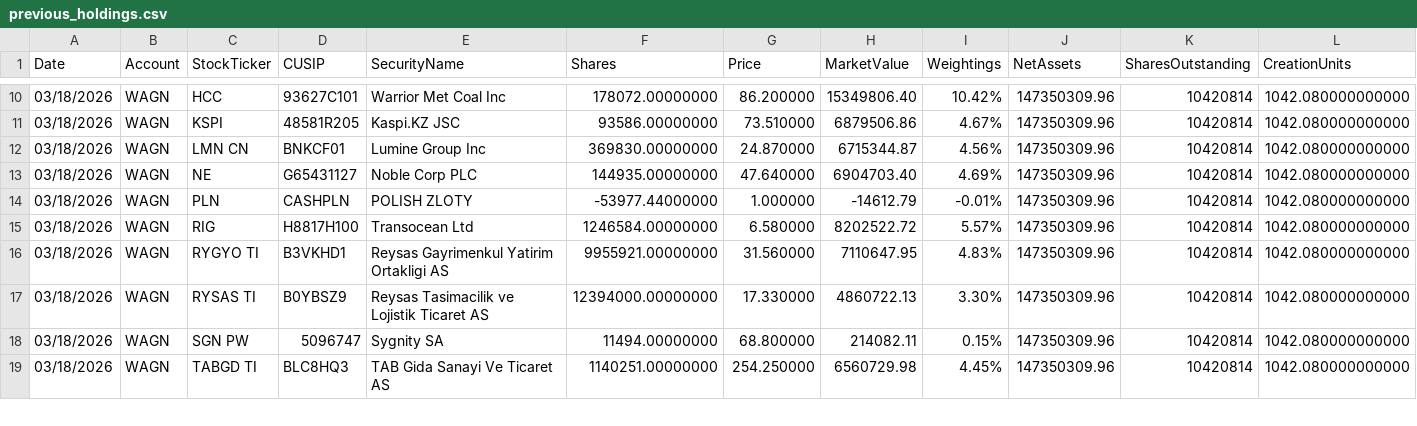
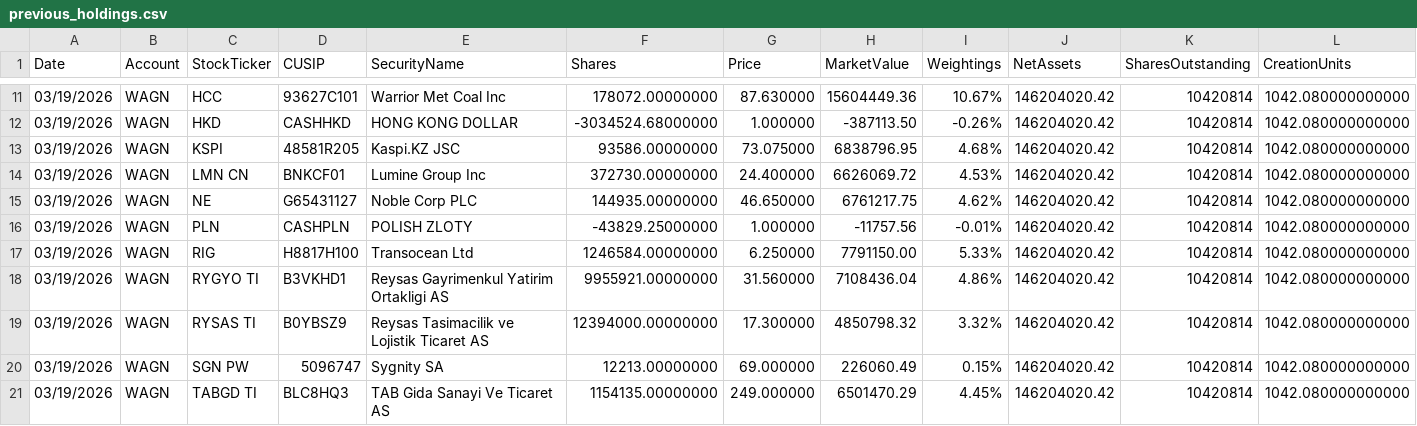
Before and after one commit to amirahmedimtiaz/pabrai-portfolio-monitor, a CSV file: previous_holdings.csv, drawn as a sheet; only a part is shown, gaps mark what is left out; addresses are those after the commit; rows hold the shown columns only; the diff covers the shown part only; the diff names each change by its address in the sheet, - before the commit and + after, or states it on an @@ line.

```diff
--- a/previous_holdings.csv
+++ b/previous_holdings.csv
-A11 (Date): 03/18/2026
+A11 (Date): 03/19/2026
-G11 (Price): 86.200000
+G11 (Price): 87.630000
-H11 (MarketValue): 15349806.40
+H11 (MarketValue): 15604449.36
-I11 (Weightings): 10.42%
+I11 (Weightings): 10.67%
-J11 (NetAssets): 147350309.96
+J11 (NetAssets): 146204020.42
+row 12: 03/19/2026 | WAGN | HKD | CASHHKD | HONG KONG DOLLAR | -3034524.68000000 | 1.000000 | -387113.50 | -0.26% | 146204020.42 | 10420814 | 1042.080000000000
-A13:A21 (Date): 03/18/2026
+A13:A21 (Date): 03/19/2026
-G13 (Price): 73.510000
+G13 (Price): 73.075000
-H13 (MarketValue): 6879506.86
+H13 (MarketValue): 6838796.95
-I13 (Weightings): 4.67%
+I13 (Weightings): 4.68%
-J13:J21 (NetAssets): 147350309.96
+J13:J21 (NetAssets): 146204020.42
-F14 (Shares): 369830.00000000
+F14 (Shares): 372730.00000000
-G14 (Price): 24.870000
+G14 (Price): 24.400000
-H14 (MarketValue): 6715344.87
+H14 (MarketValue): 6626069.72
-I14 (Weightings): 4.56%
+I14 (Weightings): 4.53%
-G15 (Price): 47.640000
+G15 (Price): 46.650000
-H15 (MarketValue): 6904703.40
+H15 (MarketValue): 6761217.75
-I15 (Weightings): 4.69%
+I15 (Weightings): 4.62%
-F16 (Shares): -53977.44000000
+F16 (Shares): -43829.25000000
-H16 (MarketValue): -14612.79
+H16 (MarketValue): -11757.56
-G17 (Price): 6.580000
+G17 (Price): 6.250000
-H17 (MarketValue): 8202522.72
+H17 (MarketValue): 7791150.00
-I17 (Weightings): 5.57%
+I17 (Weightings): 5.33%
-H18 (MarketValue): 7110647.95
+H18 (MarketValue): 7108436.04
-I18 (Weightings): 4.83%
+I18 (Weightings): 4.86%
-G19 (Price): 17.330000
+G19 (Price): 17.300000
-H19 (MarketValue): 4860722.13
+H19 (MarketValue): 4850798.32
-I19 (Weightings): 3.30%
+I19 (Weightings): 3.32%
-F20 (Shares): 11494.00000000
+F20 (Shares): 12213.00000000
-G20 (Price): 68.800000
+G20 (Price): 69.000000
-H20 (MarketValue): 214082.11
+H20 (MarketValue): 226060.49
-F21 (Shares): 1140251.00000000
+F21 (Shares): 1154135.00000000
-G21 (Price): 254.250000
+G21 (Price): 249.000000
-H21 (MarketValue): 6560729.98
+H21 (MarketValue): 6501470.29
```
Also changed, not shown: 1 added row and 66 edited cells elsewhere in this file.
